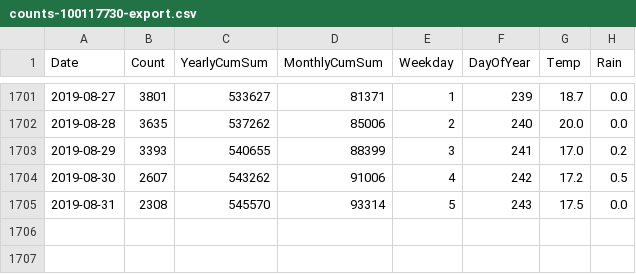
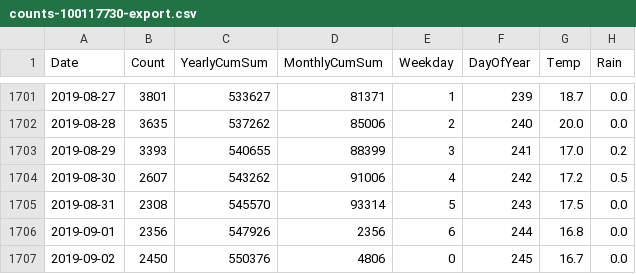
Before and after one commit to CoreyBurger/bikecounter, a CSV file: counts-100117730-export.csv, drawn as a sheet; only a part is shown, gaps mark what is left out.

Commit message:
update to latest data

```diff
--- a/counts-100117730-export.csv
+++ b/counts-100117730-export.csv
@@ -1705 +1705,3 @@ Date,Count,YearlyCumSum,MonthlyCumSum,Weekday,DayOfYear,Temp,Rain
 2019-08-31,2308,545570,93314,5,243,17.5,0.0
+2019-09-01,2356,547926,2356,6,244,16.8,0.0
+2019-09-02,2450,550376,4806,0,245,16.7,0.0
```
Also changed, not shown: weatherData0012.csv, 2 other files.
